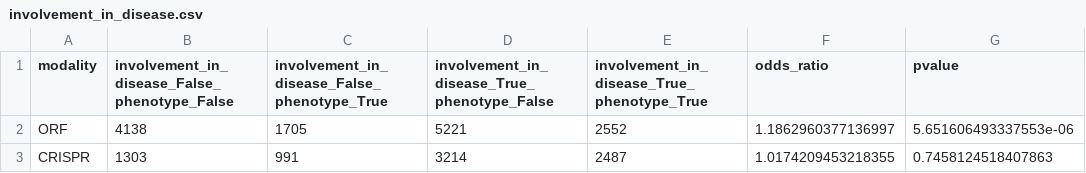
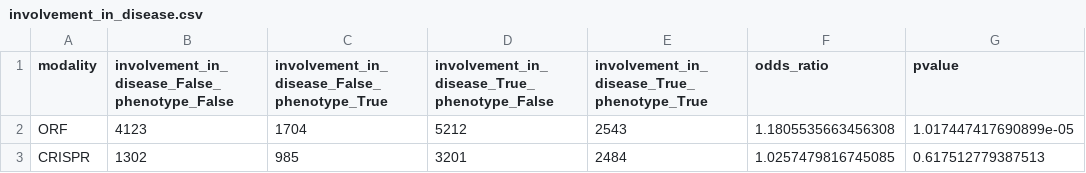
Before and after one commit to jump-cellpainting/2024_Chandrasekaran_Morphmap, a CSV file: 08.explore-phenotypically-active-genes/output/involvement_in_disease.csv, drawn as a sheet.

```diff
--- a/08.explore-phenotypically-active-genes/output/involvement_in_disease.csv
+++ b/08.explore-phenotypically-active-genes/output/involvement_in_disease.csv
@@ -1,3 +1,3 @@
 modality,involvement_in_disease_False_phenotype_False,involvement_in_disease_False_phenotype_True,involvement_in_disease_True_phenotype_False,involvement_in_disease_True_phenotype_True,odds_ratio,pvalue
-ORF,4138,1705,5221,2552,1.1862960377136997,5.651606493337553e-06
-CRISPR,1303,991,3214,2487,1.0174209453218355,0.7458124518407863
+ORF,4123,1704,5212,2543,1.1805535663456308,1.017447417690899e-05
+CRISPR,1302,985,3201,2484,1.0257479816745085,0.617512779387513
```
Also changed, not shown: 08.explore-phenotypically-active-genes/output/essentiality.csv, 08.explore-phenotypically-active-genes/output/expression.csv, 8 other files.
